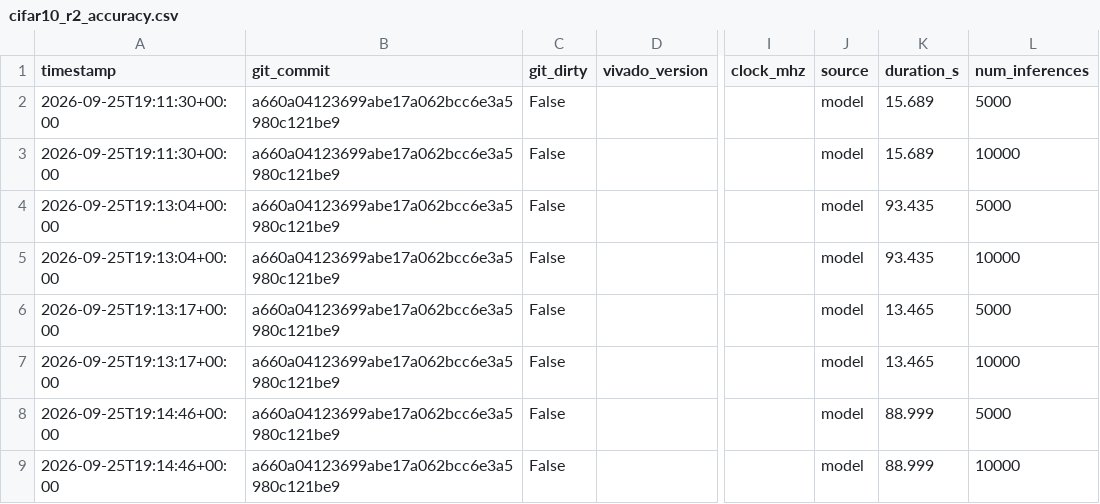
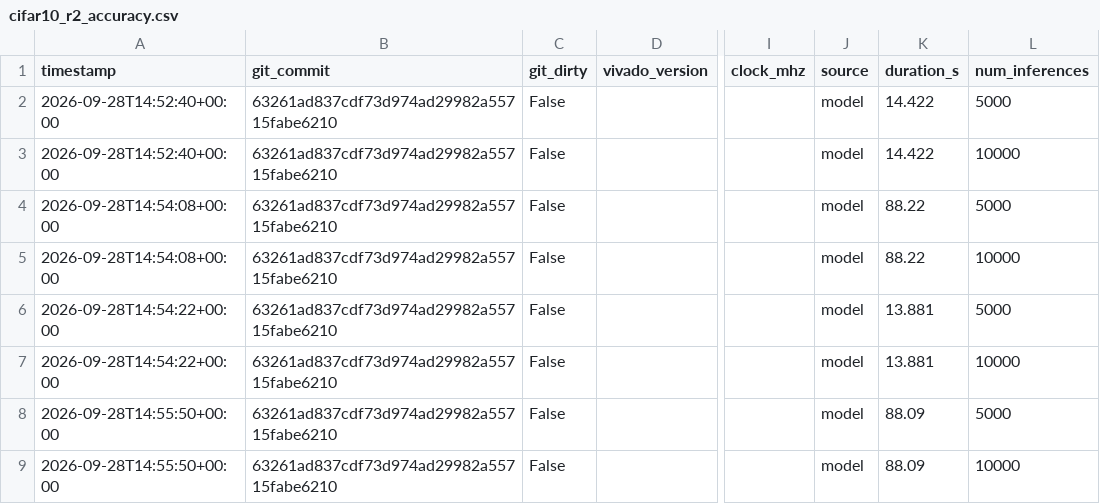
Before and after one commit to ShashankT-ECE/cnn-accelerator, a CSV file: v2/results/cifar10_r2_accuracy.csv, drawn as a sheet; only a part is shown, gaps mark what is left out; the diff names each change by its address in the sheet, - before the commit and + after, or states it on an @@ line.

```diff
--- a/v2/results/cifar10_r2_accuracy.csv
+++ b/v2/results/cifar10_r2_accuracy.csv
-A2:A3 (timestamp): 2026-09-25T19:11:30+00:00
+A2:A3 (timestamp): 2026-09-28T14:52:40+00:00
-B2:B9 (git_commit): a660a04123699abe17a062bcc6e3a5980c121be9
+B2:B9 (git_commit): 63261ad837cdf73d974ad29982a55715fabe6210
-K2:K3 (duration_s): 15.689
+K2:K3 (duration_s): 14.422
-A4:A5 (timestamp): 2026-09-25T19:13:04+00:00
+A4:A5 (timestamp): 2026-09-28T14:54:08+00:00
-K4:K5 (duration_s): 93.435
+K4:K5 (duration_s): 88.22
-A6:A7 (timestamp): 2026-09-25T19:13:17+00:00
+A6:A7 (timestamp): 2026-09-28T14:54:22+00:00
-K6:K7 (duration_s): 13.465
+K6:K7 (duration_s): 13.881
-A8:A9 (timestamp): 2026-09-25T19:14:46+00:00
+A8:A9 (timestamp): 2026-09-28T14:55:50+00:00
-K8:K9 (duration_s): 88.999
+K8:K9 (duration_s): 88.09
```
Also changed, not shown: v2/results/cifar10_r2_summary.csv, v2/results/cycle_model.csv, 16 other files.
